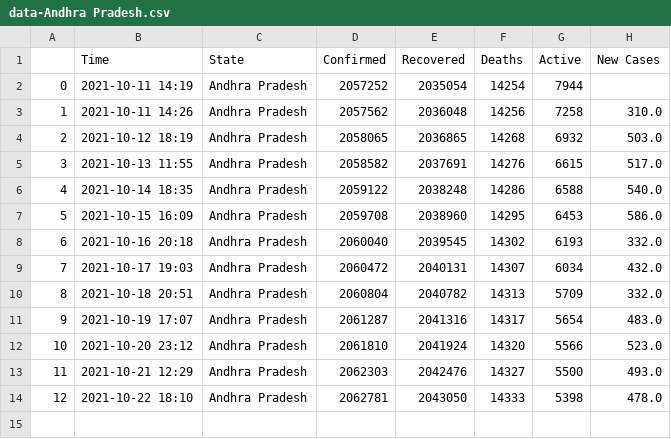
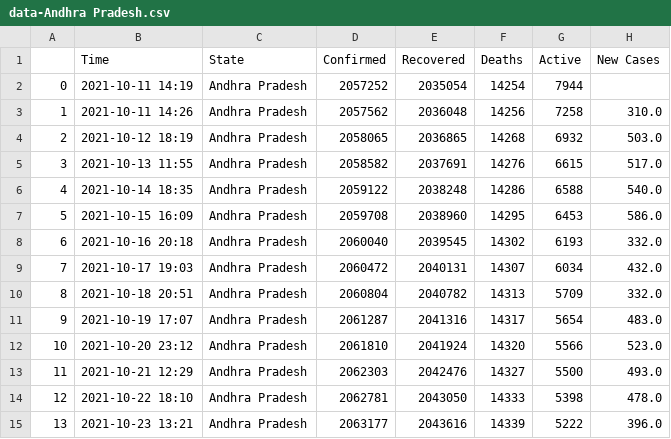
Before and after one commit to dakkshesh07/Covid19_India_Data, a CSV file: Andhra Pradesh/data-Andhra Pradesh.csv, drawn as a sheet; the diff names each change by its address in the sheet, - before the commit and + after, or states it on an @@ line.

Commit message:
upload updated datasets, fetched on 2021-10-23 13:21

```diff
--- a/Andhra Pradesh/data-Andhra Pradesh.csv
+++ b/Andhra Pradesh/data-Andhra Pradesh.csv
+row 15: 13 | 2021-10-23 13:21 | Andhra Pradesh | 2063177 | 2043616 | 14339 | 5222 | 396.0
```
Also changed, not shown: Karnataka/data-Karnataka.csv, Odisha/data-Odisha.csv, 9 other files.
